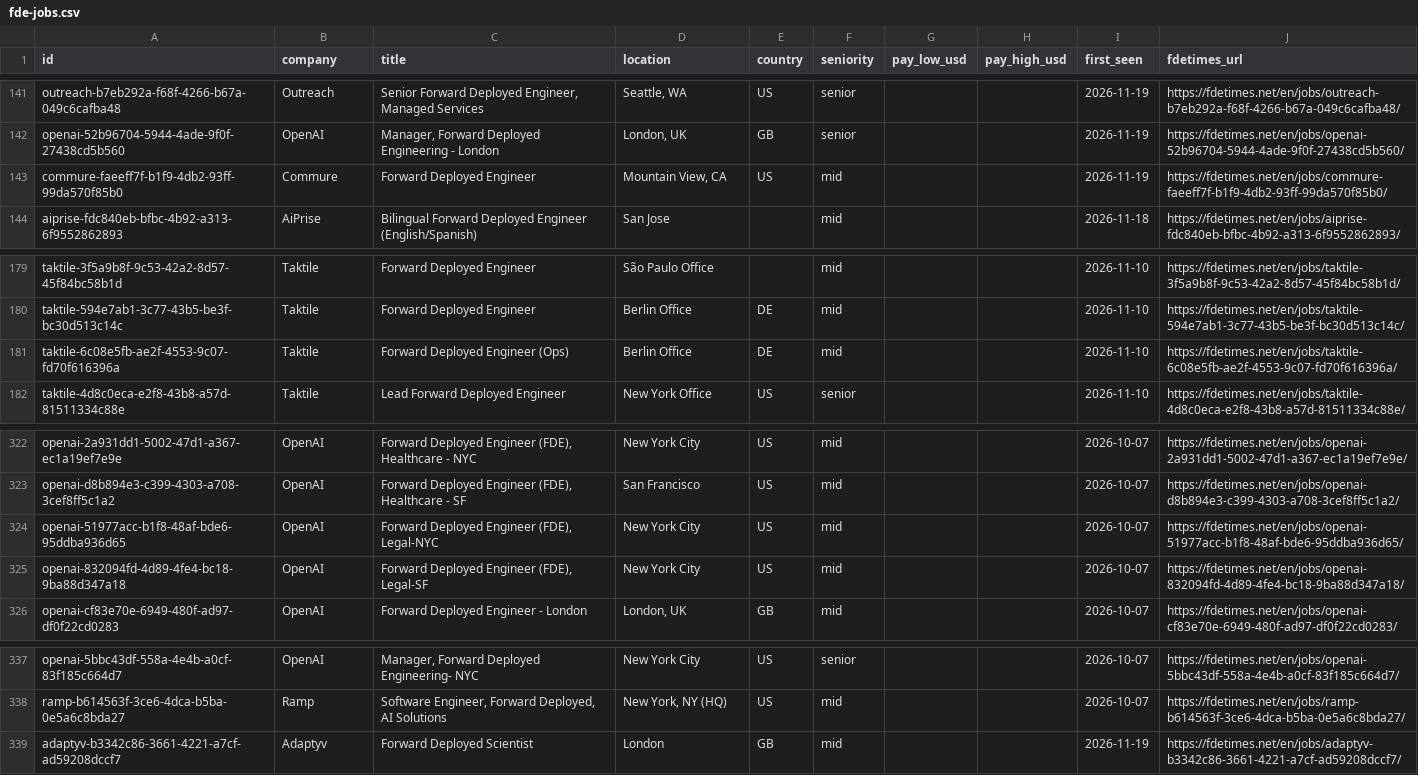
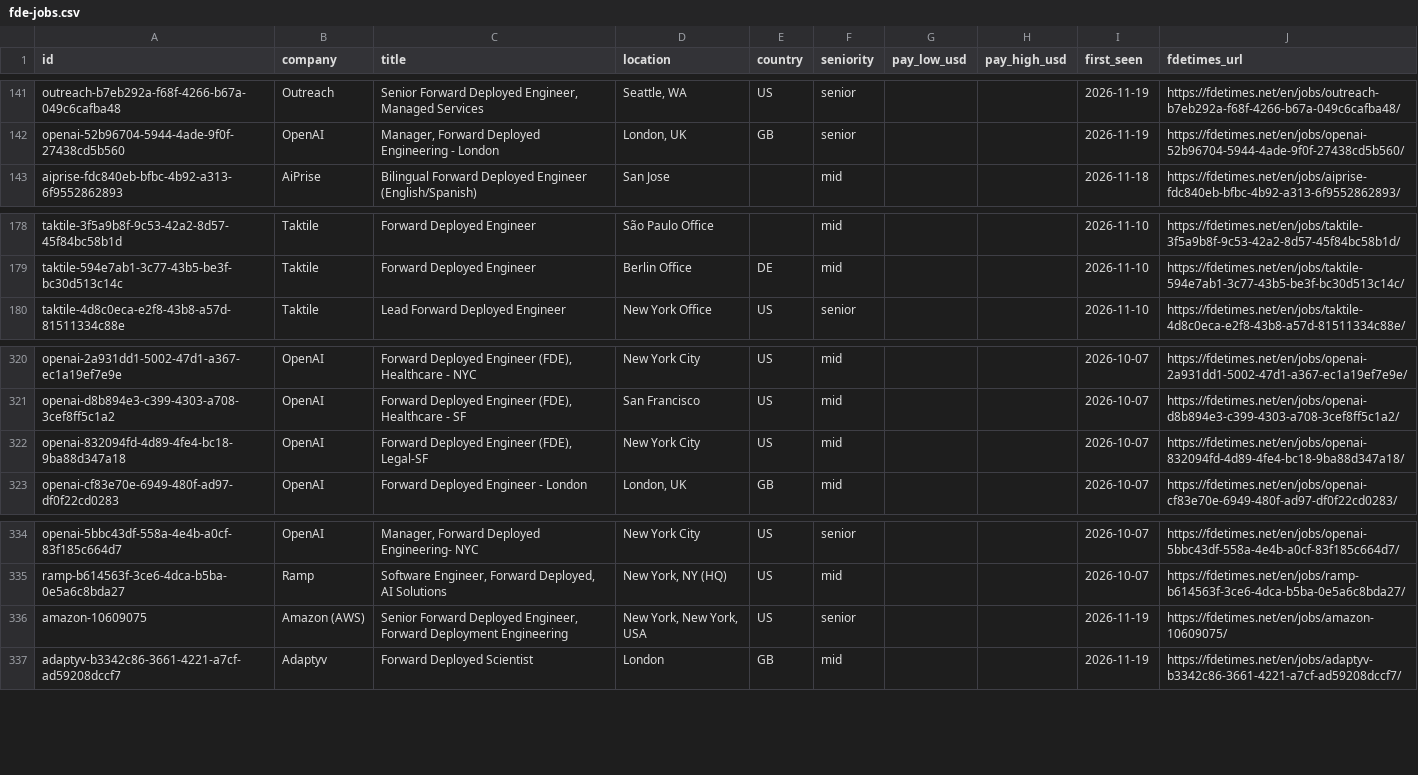
Before and after one commit to stephanelx88/forward-deployed-engineer-jobs, a CSV file: data/fde-jobs.csv, drawn as a sheet; only a part is shown, gaps mark what is left out.

Commit message:
data: 2026-11-20 (917 roles, 197 companies)

```diff
--- a/data/fde-jobs.csv
+++ b/data/fde-jobs.csv
@@ -142,3 +142,2 @@ outreach-b7eb292a-f68f-4266-b67a-049c6cafba48,Outreach,"Senior Forward Deployed
 openai-52b96704-5944-4ade-9f0f-27438cd5b560,OpenAI,"Manager, Forward Deployed Engineering - London","London, UK",GB,senior,,,2026-11-19,https://fdetimes.net/en/jobs/openai-52b96704-5944-4ade-9f0f-27438cd5b560/
-commure-faeeff7f-b1f9-4db2-93ff-99da570f85b0,Commure,Forward Deployed Engineer,"Mountain View, CA",US,mid,,,2026-11-19,https://fdetimes.net/en/jobs/commure-faeeff7f-b1f9-4db2-93ff-99da570f85b0/
 aiprise-fdc840eb-bfbc-4b92-a313-6f9552862893,AiPrise,Bilingual Forward Deployed Engineer (English/Spanish),San Jose,,mid,,,2026-11-18,https://fdetimes.net/en/jobs/aiprise-fdc840eb-bfbc-4b92-a313-6f9552862893/
@@ -180,3 +179,2 @@ taktile-3f5a9b8f-9c53-42a2-8d57-45f84bc58b1d,Taktile,Forward Deployed Engineer,S
 taktile-594e7ab1-3c77-43b5-be3f-bc30d513c14c,Taktile,Forward Deployed Engineer,Berlin Office ,DE,mid,,,2026-11-10,https://fdetimes.net/en/jobs/taktile-594e7ab1-3c77-43b5-be3f-bc30d513c14c/
-taktile-6c08e5fb-ae2f-4553-9c07-fd70f616396a,Taktile,Forward Deployed Engineer (Ops),Berlin Office ,DE,mid,,,2026-11-10,https://fdetimes.net/en/jobs/taktile-6c08e5fb-ae2f-4553-9c07-fd70f616396a/
 taktile-4d8c0eca-e2f8-43b8-a57d-81511334c88e,Taktile,Lead Forward Deployed Engineer,New York Office ,US,senior,,,2026-11-10,https://fdetimes.net/en/jobs/taktile-4d8c0eca-e2f8-43b8-a57d-81511334c88e/
@@ -323,3 +321,2 @@ openai-2a931dd1-5002-47d1-a367-ec1a19ef7e9e,OpenAI,"Forward Deployed Engineer (F
 openai-d8b894e3-c399-4303-a708-3cef8ff5c1a2,OpenAI,"Forward Deployed Engineer (FDE), Healthcare - SF",San Francisco,US,mid,,,2026-10-07,https://fdetimes.net/en/jobs/openai-d8b894e3-c399-4303-a708-3cef8ff5c1a2/
-openai-51977acc-b1f8-48af-bde6-95ddba936d65,OpenAI,"Forward Deployed Engineer (FDE), Legal-NYC",New York City,US,mid,,,2026-10-07,https://fdetimes.net/en/jobs/openai-51977acc-b1f8-48af-bde6-95ddba936d65/
 openai-832094fd-4d89-4fe4-bc18-9ba88d347a18,OpenAI,"Forward Deployed Engineer (FDE), Legal-SF",New York City,US,mid,,,2026-10-07,https://fdetimes.net/en/jobs/openai-832094fd-4d89-4fe4-bc18-9ba88d347a18/
@@ -338,2 +335,3 @@ openai-5bbc43df-558a-4e4b-a0cf-83f185c664d7,OpenAI,"Manager, Forward Deployed En
 ramp-b614563f-3ce6-4dca-b5ba-0e5a6c8bda27,Ramp,"Software Engineer, Forward Deployed, AI Solutions","New York, NY (HQ)",US,mid,,,2026-10-07,https://fdetimes.net/en/jobs/ramp-b614563f-3ce6-4dca-b5ba-0e5a6c8bda27/
+amazon-10609075,Amazon (AWS),"Senior Forward Deployed Engineer, Forward Deployment Engineering","New York, New York, USA",US,senior,,,2026-11-19,https://fdetimes.net/en/jobs/amazon-10609075/
 adaptyv-b3342c86-3661-4221-a7cf-ad59208dccf7,Adaptyv,Forward Deployed Scientist,London,GB,mid,,,2026-11-19,https://fdetimes.net/en/jobs/adaptyv-b3342c86-3661-4221-a7cf-ad59208dccf7/
```
Also changed, not shown: 1 other file.
